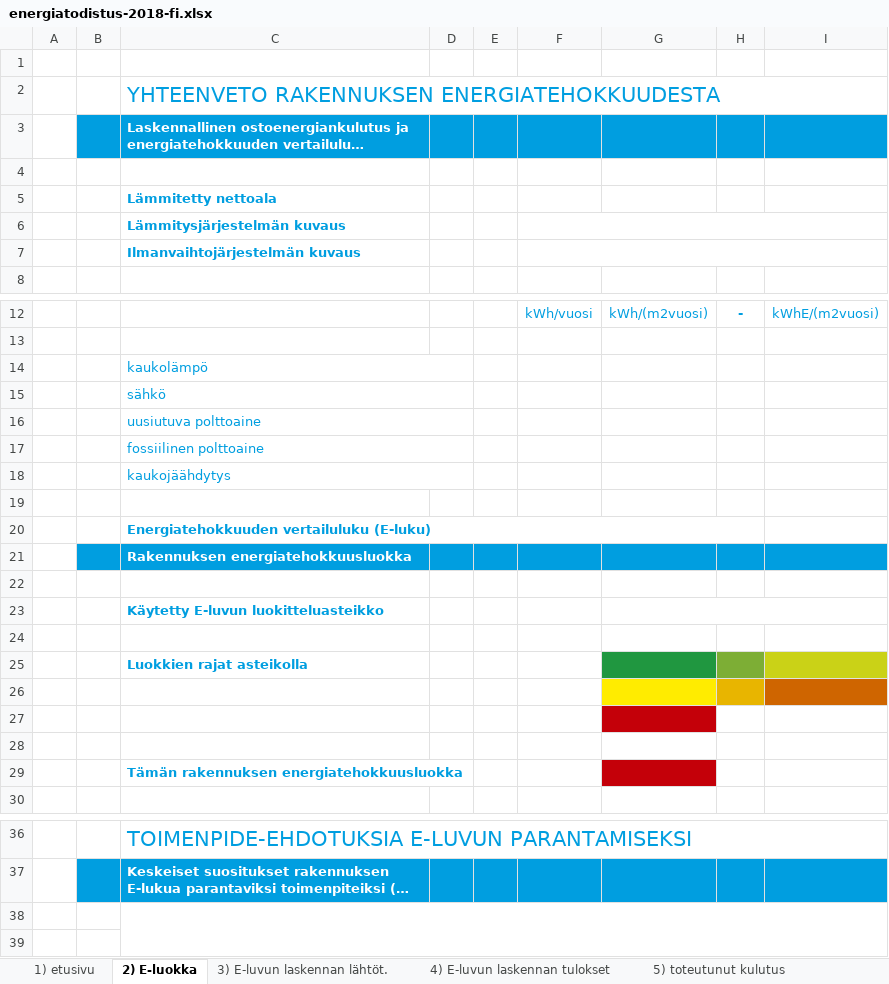
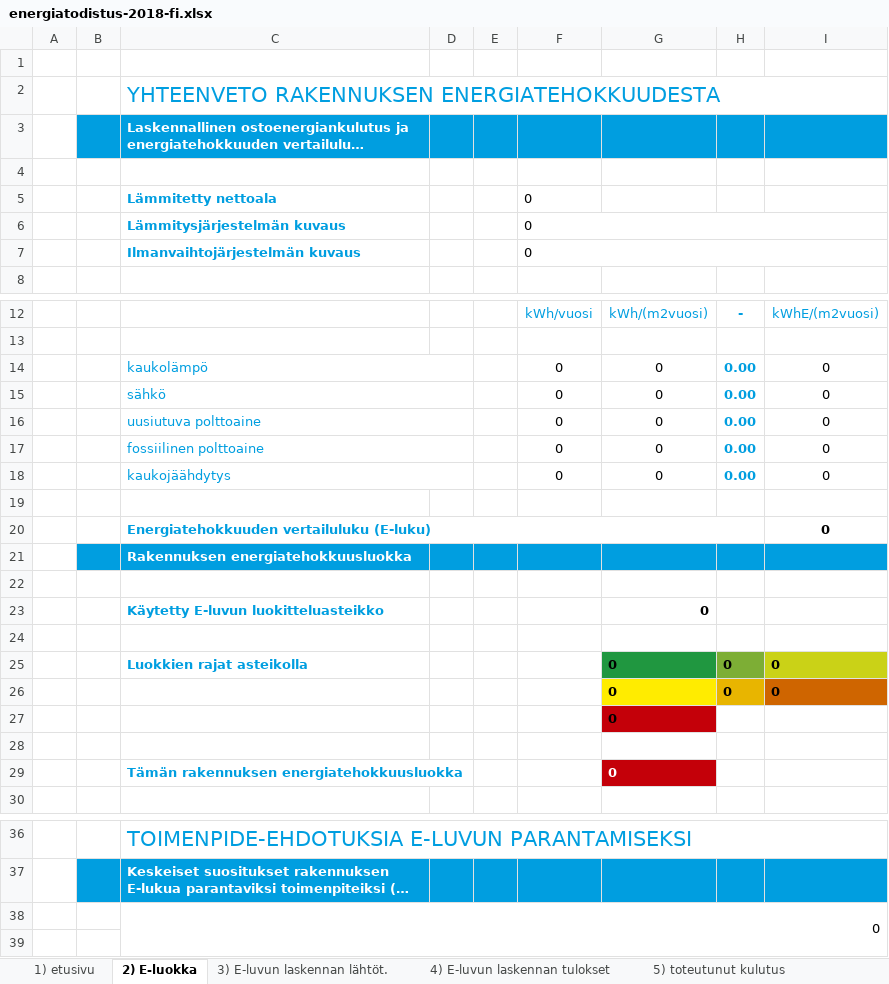
Before and after one commit to solita/etp-core, an Excel workbook: etp-backend/src/main/resources/energiatodistus-2018-fi.xlsx, sheet 2) E-luokka, drawn as a sheet; only a part is shown, gaps mark what is left out; long unchanged cells end in …; values as stored, in another font and other column widths than the file's, no borders; conditional formats not drawn; removed rows and columns are numbered as before the commit, all else as after; the diff covers the shown part only; the diff names each change by its address in the sheet, - before the commit and + after, or states it on an @@ line.

```diff
--- a/etp-backend/src/main/resources/energiatodistus-2018-fi.xlsx (sheet 2) E-luokka)
+++ b/etp-backend/src/main/resources/energiatodistus-2018-fi.xlsx (sheet 2) E-luokka)
-F5:F7: (empty)
+F5:F7: 0
-row 14:  |  | kaukolämpö
-row 15:  |  | sähkö
-row 16:  |  | uusiutuva polttoaine
-row 17:  |  | fossiilinen polttoaine
-row 18:  |  | kaukojäähdytys
+row 14:  |  | kaukolämpö |  |  | 0 | 0 | 0.00 | 0
+row 15:  |  | sähkö |  |  | 0 | 0 | 0.00 | 0
+row 16:  |  | uusiutuva polttoaine |  |  | 0 | 0 | 0.00 | 0
+row 17:  |  | fossiilinen polttoaine |  |  | 0 | 0 | 0.00 | 0
+row 18:  |  | kaukojäähdytys |  |  | 0 | 0 | 0.00 | 0
-I20: (empty)
+I20: 0
-G23: (empty)
+G23: 0
-G23:I23 merged
-row 25:  |  | Luokkien rajat asteikolla
+row 25:  |  | Luokkien rajat asteikolla |  |  |  | 0 | 0 | 0
+row 26:  |  |  |  |  |  | 0 | 0 | 0
+row 27:  |  |  |  |  |  | 0
-G28 fill: #FFEC00
+G28 fill: none
-H28 fill: #E8B500
+H28 fill: none
-I28 fill: #CF6500
+I28 fill: none
-row 29: (empty)
+row 29:  |  | Tämän rakennuksen energiatehokkuusluokka |  |  |  | 0
-row 28: (empty)
-row 29:  |  | Tämän rakennuksen energiatehokkuusluokka
-C38: (empty)
+C38: 0
```
Also changed, not shown: 1 edited cell elsewhere in this sheet, sheet 3) E-luvun laskennan lähtöt., sheet 4) E-luvun laskennan tulokset, sheet 6) huomiot 1, sheet 5) toteutunut kulutus, sheet 7) huomiot 2, sheet 1) etusivu, 1 more sheet, charts or pictures, 2 other files.
